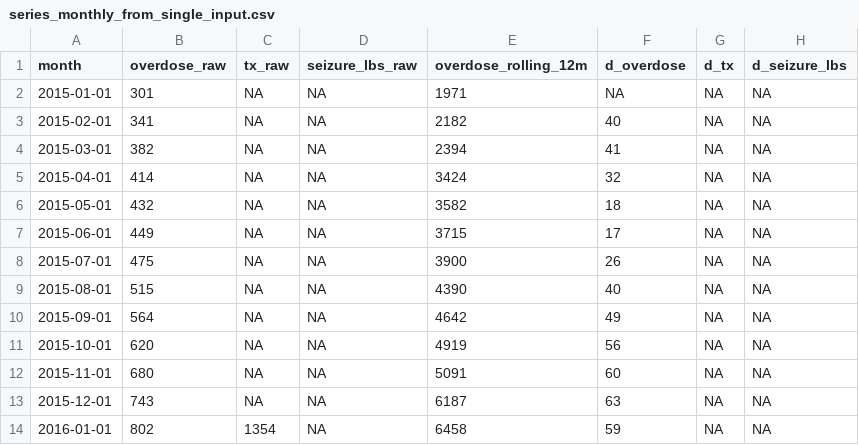
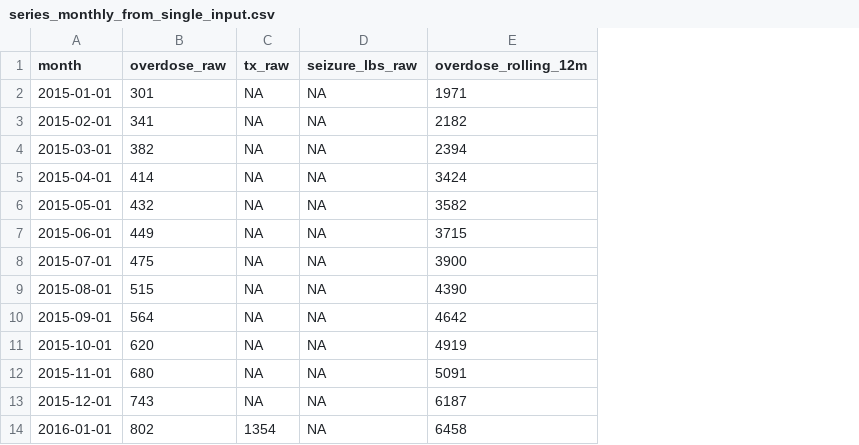
Before and after one commit to ntimbs/cnx-fentanyl-repro-pipeline, a CSV file: repro_pipeline/data/processed/series_monthly_from_single_input.csv, drawn as a sheet; only a part is shown; the diff names each change by its address in the sheet, - before the commit and + after, or states it on an @@ line.

```diff
--- a/repro_pipeline/data/processed/series_monthly_from_single_input.csv
+++ b/repro_pipeline/data/processed/series_monthly_from_single_input.csv
-column F (d_overdose), rows 2-14: NA | 40 | 41 | 32 | 18 | 17 | 26 | 40 | 49 | 56 | 60 | 63 | 59
-column G (d_tx), rows 2-14: all NA
-column H (d_seizure_lbs), rows 2-14: all NA
```
Also changed, not shown: 2 other files.
